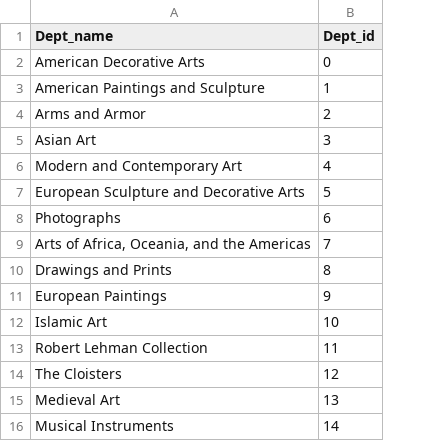
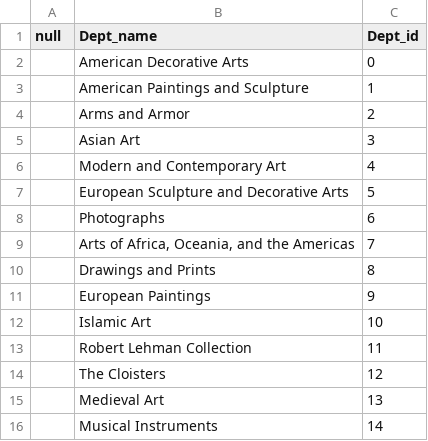
Before and after one commit to jbell69/Final_project, a CSV file: Test_data/department_table.csv, drawn as a sheet; the diff names each change by its address in the sheet, - before the commit and + after, or states it on an @@ line.

```diff
--- a/Test_data/department_table.csv
+++ b/Test_data/department_table.csv
+column A (null), empty
```
Also changed, not shown: Test_data/paintings_test_colors.csv, Test_data/paintings_test_csv.csv, 25 other files.
